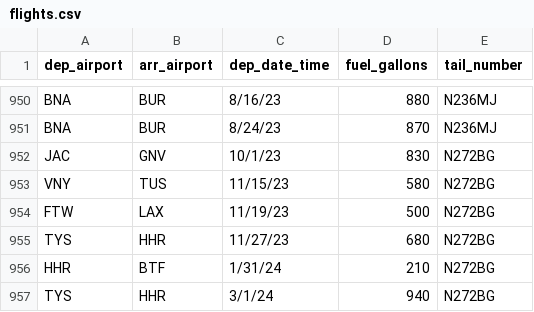
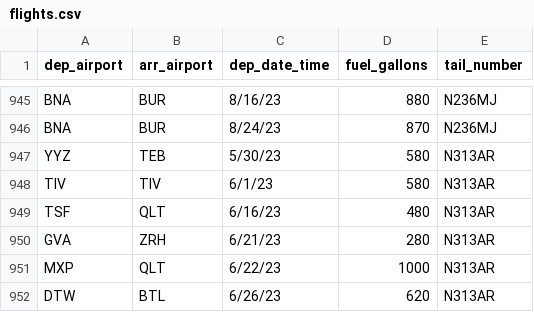
Before and after one commit to JaredWillson/celebrity-travel-habits, a CSV file: static/data/flights.csv (was static/sample-csvs/flights.csv), drawn as a sheet; only a part is shown, gaps mark what is left out; the shorter side is filled out with more unchanged rows; the diff covers the shown part only; the diff names each change by its address in the sheet, - before the commit and + after, or states it on an @@ line.

```diff
--- a/static/sample-csvs/flights.csv
+++ b/static/data/flights.csv
-row 952: JAC | GNV | 10/1/23 | 830 | N272BG
-row 953: VNY | TUS | 11/15/23 | 580 | N272BG
-row 954: FTW | LAX | 11/19/23 | 500 | N272BG
-row 955: TYS | HHR | 11/27/23 | 680 | N272BG
-row 956: HHR | BTF | 1/31/24 | 210 | N272BG
-row 957: TYS | HHR | 3/1/24 | 940 | N272BG
```
Also changed, not shown: 30 removed rows elsewhere in this file, 29 other files.
